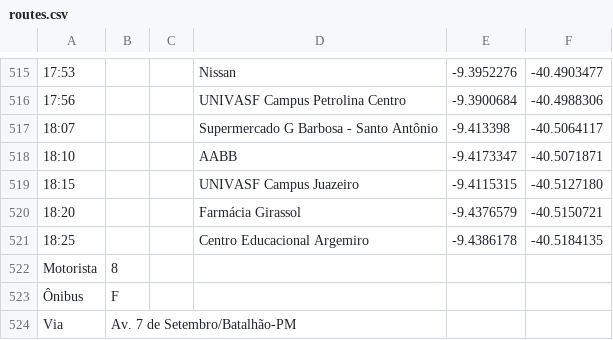
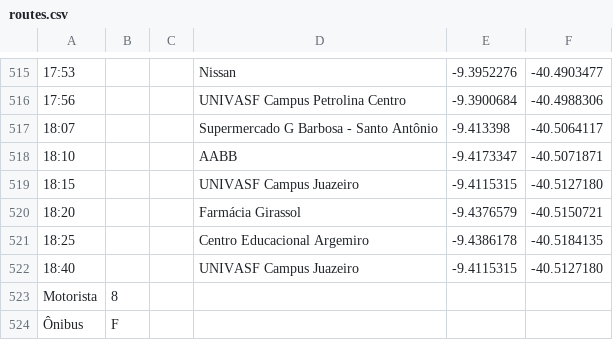
Before and after one commit to pedrosobral/rotas.json, a CSV file: routes.csv, drawn as a sheet; only a part is shown, gaps mark what is left out; the shorter side is filled out with more unchanged rows; the diff names each change by its address in the sheet, - before the commit and + after, or states it on an @@ line.

Commit message:
fix route

```diff
--- a/routes.csv
+++ b/routes.csv
+row 522: 18:40 |  |  | UNIVASF Campus Juazeiro | -9.4115315 | -40.5127180
```
Also changed, not shown: 2 other files.
